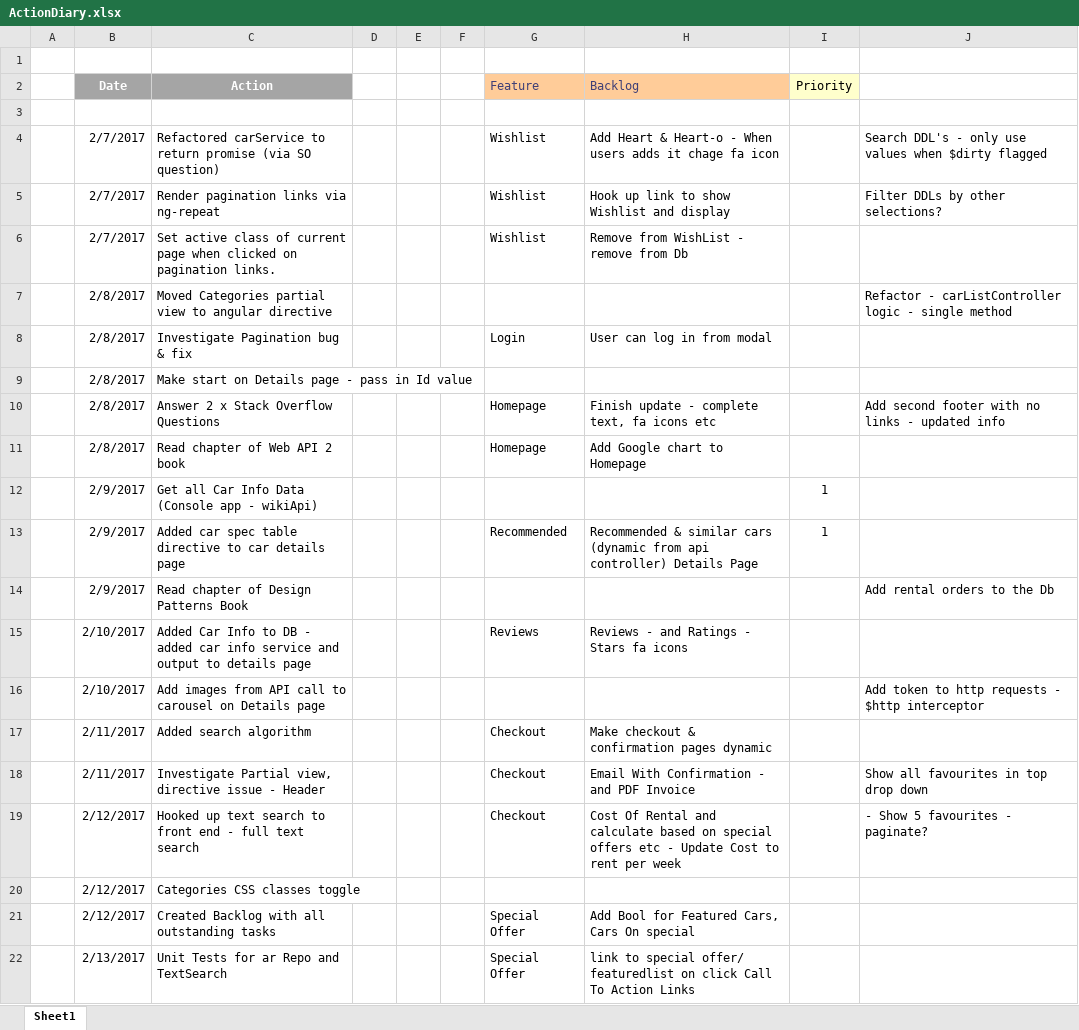
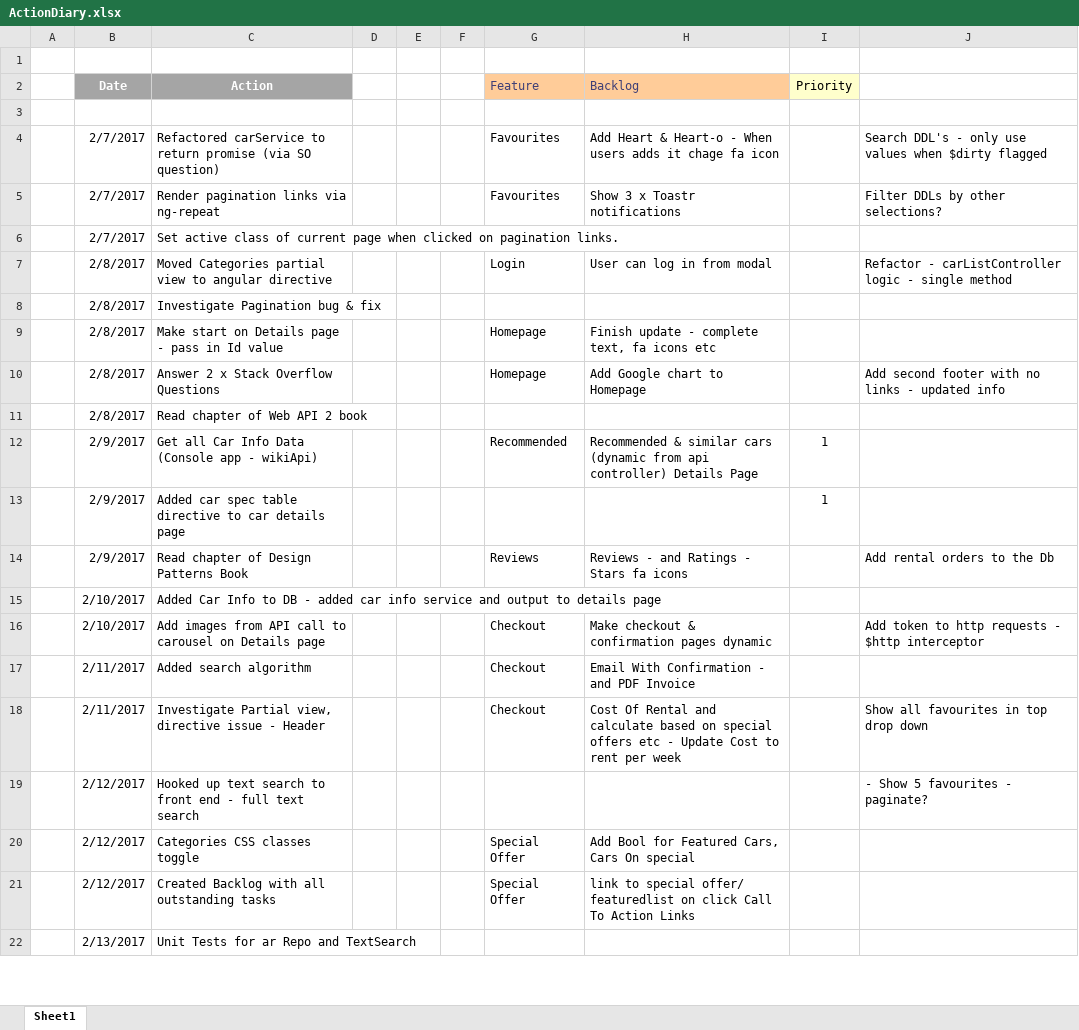
Before and after one commit to jrpnetdev/AstRentals, an Excel workbook: Documentation/ActionDiary.xlsx, sheet Sheet1, drawn as a sheet; only a part is shown; values as stored, in another font and other column widths than the file's, no borders; the diff covers the shown part only; the diff names each change by its address in the sheet, - before the commit and + after, or states it on an @@ line.

Commit message:
Delete favourites added
Delete favourites added

```diff
--- a/Documentation/ActionDiary.xlsx (sheet Sheet1)
+++ b/Documentation/ActionDiary.xlsx (sheet Sheet1)
-G4:G5 (Feature): Wishlist
+G4:G5 (Feature): Favourites
-H5 (Backlog): Hook up link to show Wishlist and display
+H5 (Backlog): Show 3 x Toastr notifications
-G6 (Feature): Wishlist
+G6 (Feature): (empty)
-H6 (Backlog): Remove from WishList - remove from Db
+H6 (Backlog): (empty)
-G7 (Feature): (empty)
+G7 (Feature): Login
-H7 (Backlog): (empty)
+H7 (Backlog): User can log in from modal
-G8 (Feature): Login
+G8 (Feature): (empty)
-H8 (Backlog): User can log in from modal
+H8 (Backlog): (empty)
-G9 (Feature): (empty)
+G9 (Feature): Homepage
-H9 (Backlog): (empty)
+H9 (Backlog): Finish update - complete text, fa icons etc
-H10 (Backlog): Finish update - complete text, fa icons etc
+H10 (Backlog): Add Google chart to Homepage
-G11 (Feature): Homepage
+G11 (Feature): (empty)
-H11 (Backlog): Add Google chart to Homepage
+H11 (Backlog): (empty)
-G12 (Feature): (empty)
+G12 (Feature): Recommended
-H12 (Backlog): (empty)
+H12 (Backlog): Recommended & similar cars (dynamic from api controller) Details Page
-G13 (Feature): Recommended
+G13 (Feature): (empty)
-H13 (Backlog): Recommended & similar cars (dynamic from api controller) Details Page
+H13 (Backlog): (empty)
-G14 (Feature): (empty)
+G14 (Feature): Reviews
-H14 (Backlog): (empty)
+H14 (Backlog): Reviews - and Ratings - Stars fa icons
-G15 (Feature): Reviews
+G15 (Feature): (empty)
-H15 (Backlog): Reviews - and Ratings - Stars fa icons
+H15 (Backlog): (empty)
-G16 (Feature): (empty)
+G16 (Feature): Checkout
-H16 (Backlog): (empty)
+H16 (Backlog): Make checkout & confirmation pages dynamic
-H17 (Backlog): Make checkout & confirmation pages dynamic
+H17 (Backlog): Email With Confirmation - and PDF Invoice
-H18 (Backlog): Email With Confirmation - and PDF Invoice
+H18 (Backlog): Cost Of Rental and calculate based on special offers etc - Update Cost to rent per week
-G19 (Feature): Checkout
+G19 (Feature): (empty)
-H19 (Backlog): Cost Of Rental and calculate based on special offers etc - Update Cost to rent per week
+H19 (Backlog): (empty)
-G20 (Feature): (empty)
+G20 (Feature): Special Offer
-H20 (Backlog): (empty)
+H20 (Backlog): Add Bool for Featured Cars, Cars On special
-H21 (Backlog): Add Bool for Featured Cars, Cars On special
+H21 (Backlog): link to special offer/ featuredlist on click Call To Action Links
-G22 (Feature): Special Offer
+G22 (Feature): (empty)
-H22 (Backlog): link to special offer/ featuredlist on click Call To Action Links
+H22 (Backlog): (empty)
```
Also changed, not shown: 1 removed row and 22 edited cells elsewhere in this sheet, 6 other files.
